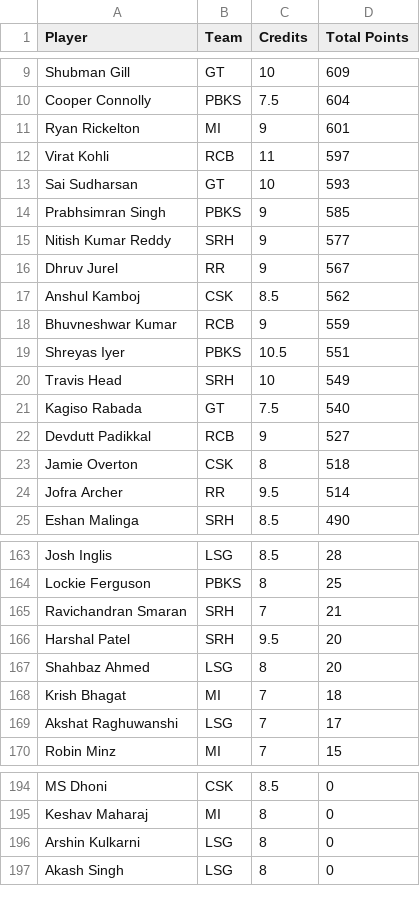
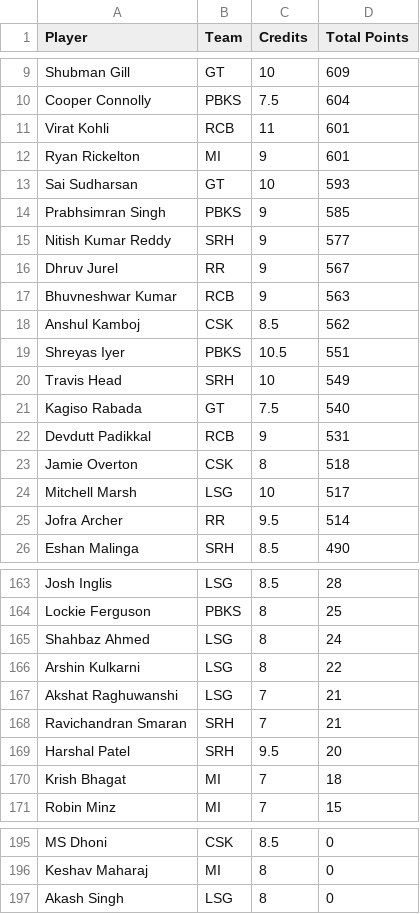
Before and after one commit to Malyala-Meghamsh/ipl-fantasy-league, a CSV file: ipl_fantasy_stats.csv, drawn as a sheet; only a part is shown, gaps mark what is left out; the diff covers the shown part only.

```diff
--- a/ipl_fantasy_stats.csv
+++ b/ipl_fantasy_stats.csv
@@ -10,4 +10,4 @@ Shubman Gill,GT,10,609
 Cooper Connolly,PBKS,7.5,604
+Virat Kohli,RCB,11,601
 Ryan Rickelton,MI,9,601
-Virat Kohli,RCB,11,597
 Sai Sudharsan,GT,10,593
@@ -16,4 +16,4 @@ Nitish Kumar Reddy,SRH,9,577
 Dhruv Jurel,RR,9,567
+Bhuvneshwar Kumar,RCB,9,563
 Anshul Kamboj,CSK,8.5,562
-Bhuvneshwar Kumar,RCB,9,559
 Shreyas Iyer,PBKS,10.5,551
@@ -21,4 +21,5 @@ Travis Head,SRH,10,549
 Kagiso Rabada,GT,7.5,540
-Devdutt Padikkal,RCB,9,527
+Devdutt Padikkal,RCB,9,531
 Jamie Overton,CSK,8,518
+Mitchell Marsh,LSG,10,517
 Jofra Archer,RR,9.5,514
@@ -164,7 +164,8 @@ Josh Inglis,LSG,8.5,28
 Lockie Ferguson,PBKS,8,25
+Shahbaz Ahmed,LSG,8,24
+Arshin Kulkarni,LSG,8,22
+Akshat Raghuwanshi,LSG,7,21
 Ravichandran Smaran,SRH,7,21
 Harshal Patel,SRH,9.5,20
-Shahbaz Ahmed,LSG,8,20
 Krish Bhagat,MI,7,18
-Akshat Raghuwanshi,LSG,7,17
 Robin Minz,MI,7,15
@@ -195,3 +196,2 @@ MS Dhoni,CSK,8.5,0
 Keshav Maharaj,MI,8,0
-Arshin Kulkarni,LSG,8,0
 Akash Singh,LSG,8,0
```
Also changed, not shown: 8 added rows, 9 removed rows, 15 moved rows and 7 edited cells elsewhere in this file, ipl_fantasy_stats_2026-05-07.csv, ranking_history.csv, 1 other file.
